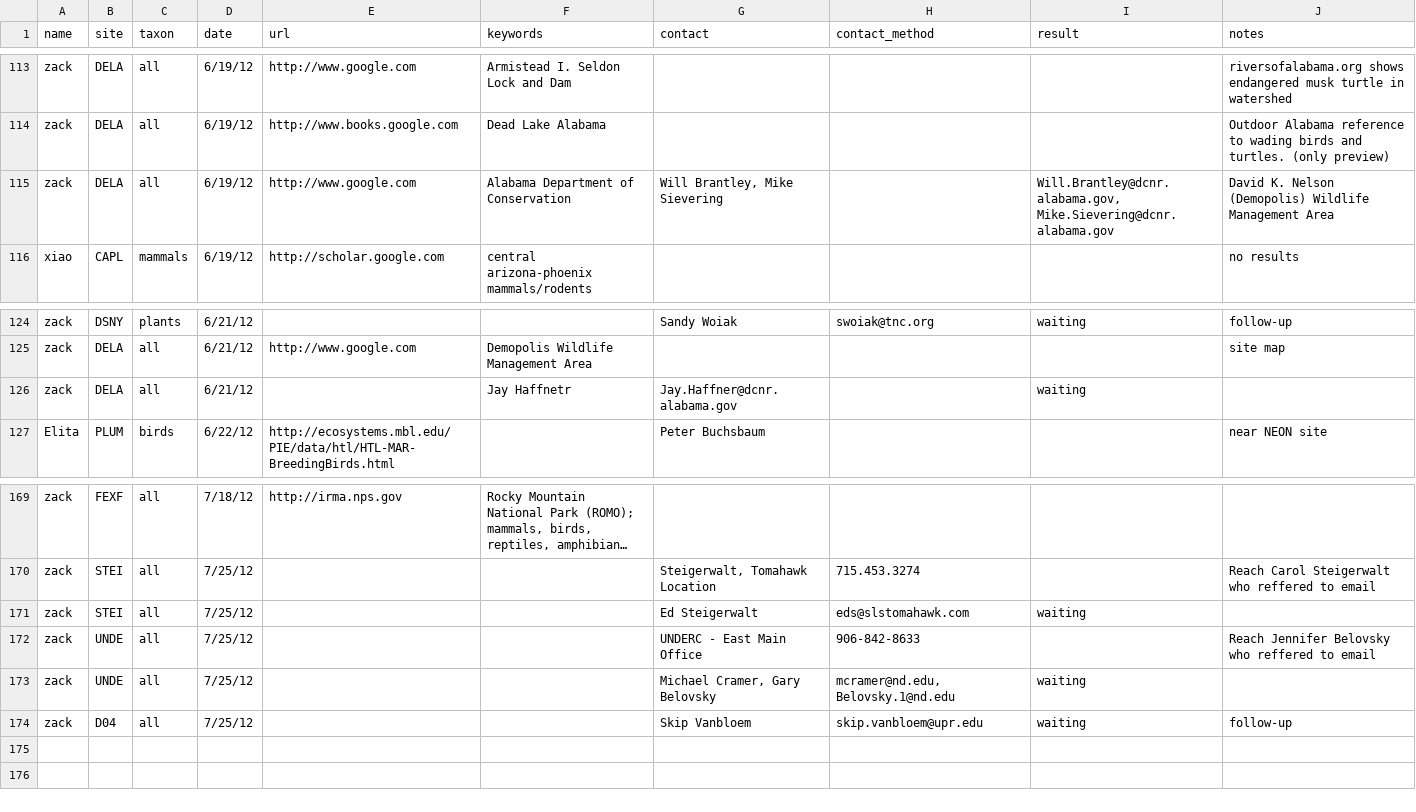
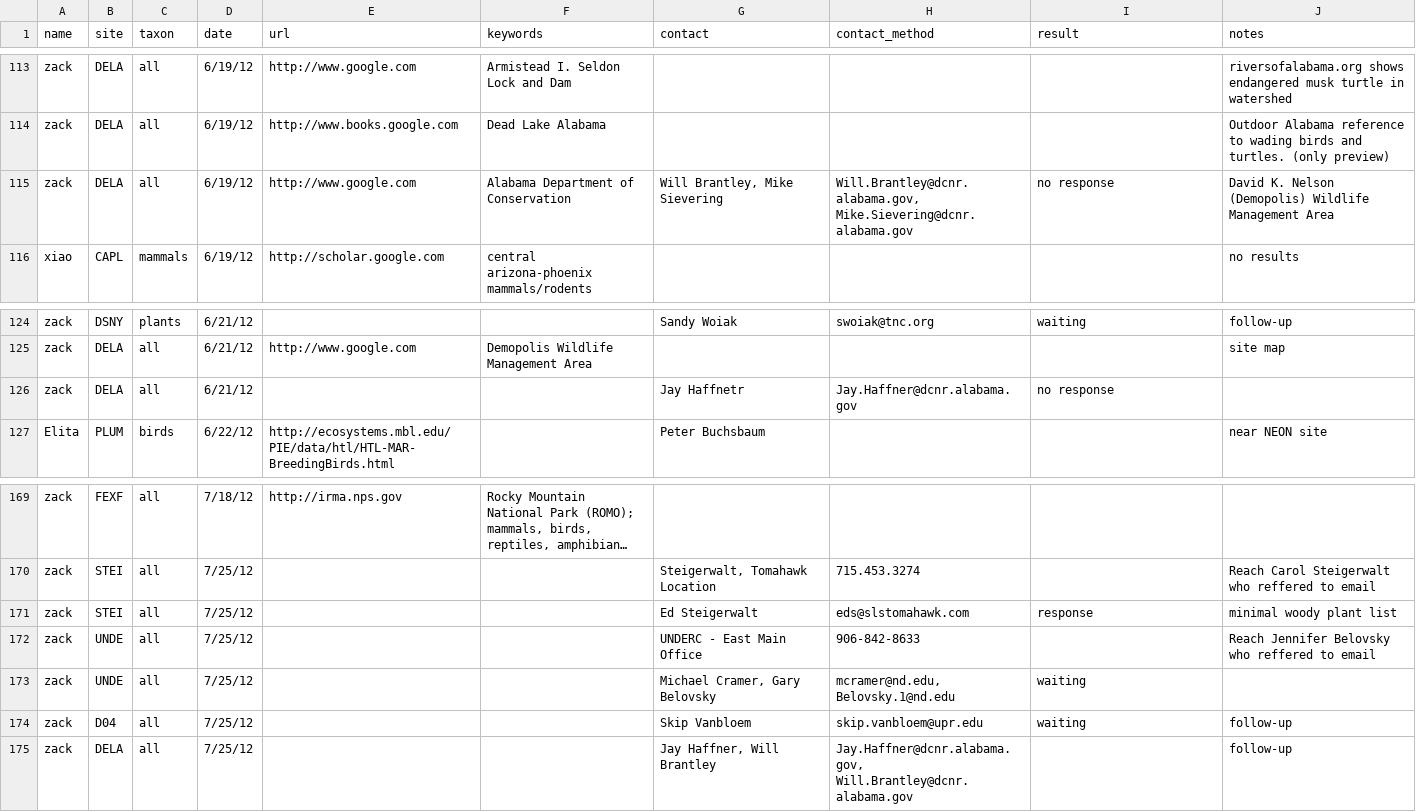
Before and after one commit to fluby/neonetods, a CSV file: data/activities.csv, drawn as a sheet; only a part is shown, gaps mark what is left out; long unchanged cells end in …; the diff names each change by its address in the sheet, - before the commit and + after, or states it on an @@ line.

Commit message:
activities

```diff
--- a/data/activities.csv
+++ b/data/activities.csv
-H115 (contact_method): (empty)
+H115 (contact_method): Will.Brantley@dcnr.alabama.gov, Mike.Sievering@dcnr.alabama.gov
-I115 (result): Will.Brantley@dcnr.alabama.gov, Mike.Sievering@dcnr.alabama.gov
+I115 (result): no response
-F126 (keywords): Jay Haffnetr
+F126 (keywords): (empty)
-G126 (contact): Jay.Haffner@dcnr.alabama.gov
+G126 (contact): Jay Haffnetr
-H126 (contact_method): (empty)
+H126 (contact_method): Jay.Haffner@dcnr.alabama.gov
-I126 (result): waiting
+I126 (result): no response
-I171 (result): waiting
+I171 (result): response
-J171 (notes): (empty)
+J171 (notes): minimal woody plant list
+row 175: zack | DELA | all | 7/25/12 |  |  | Jay Haffner, Will Brantley | Jay.Haffner@dcnr.alabama.gov, Will.Brantley@dcnr.alabama.gov |  | follow-up
```
Also changed, not shown: 1 other file.
